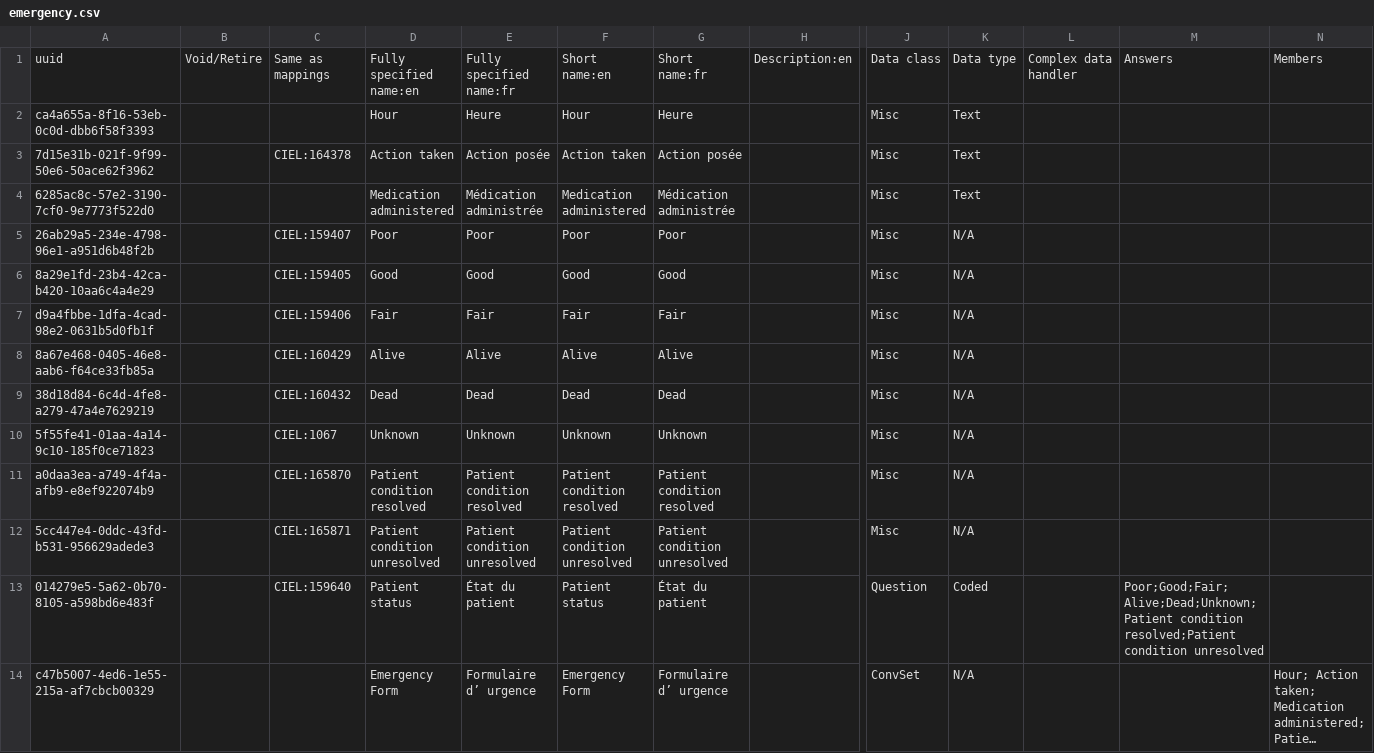
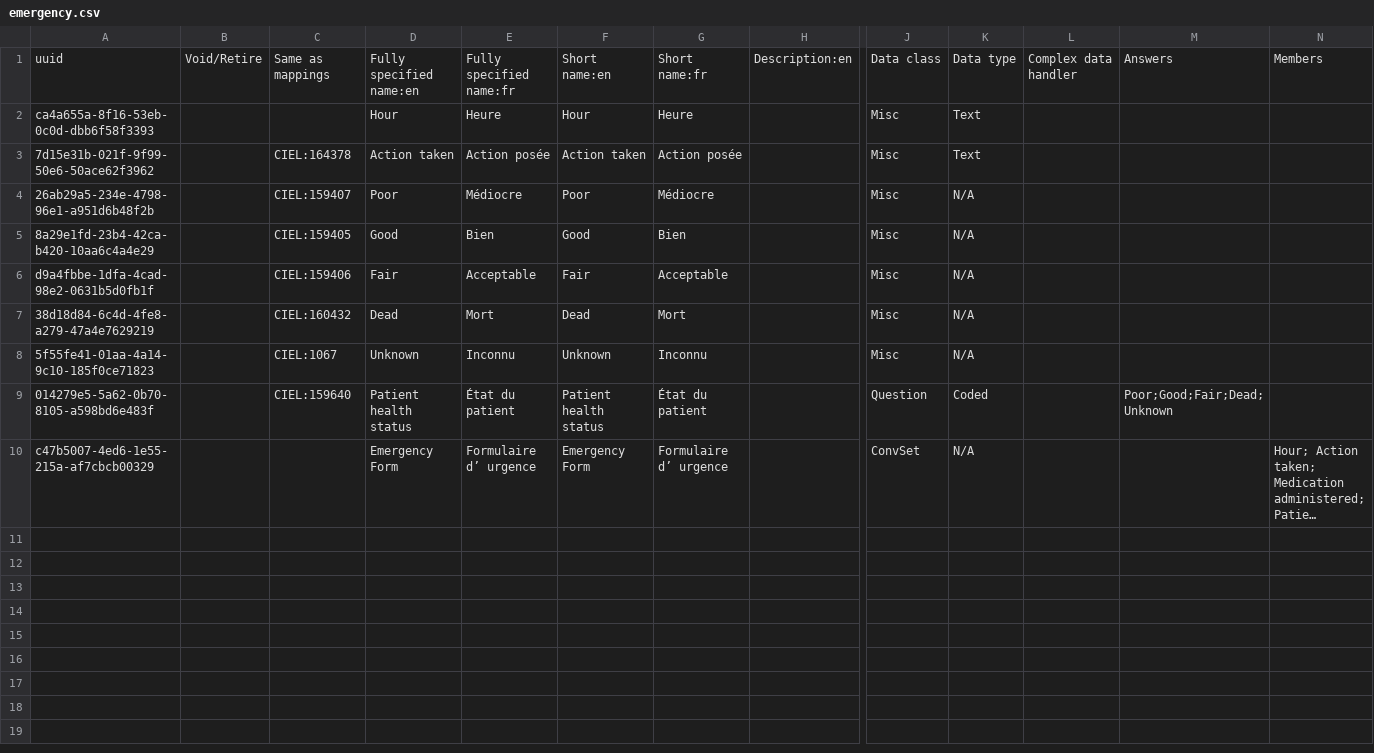
Before and after one commit to reagan-meant/openmrs-config-c2c, a CSV file: configuration/concepts/emergency.csv, drawn as a sheet; only a part is shown, gaps mark what is left out; long unchanged cells end in …; removed rows and columns are numbered as before the commit, all else as after; rows hold the shown columns only; the diff names each change by its address in the sheet, - before the commit and + after, or states it on an @@ line.

Commit message:
c2c-32: Cleaned up emergency concepts

```diff
--- a/configuration/concepts/emergency.csv
+++ b/configuration/concepts/emergency.csv
-row 4: 6285ac8c-57e2-3190-7cf0-9e7773f522d0 |  |  | Medication administered | Médication administrée | Medication administered | Médication administrée |  | Misc | Text
-E4: Poor
+E4: Médiocre
-G4: Poor
+G4: Médiocre
-E5: Good
+E5: Bien
-G5: Good
+G5: Bien
-E6: Fair
+E6: Acceptable
-G6: Fair
+G6: Acceptable
-row 8: 8a67e468-0405-46e8-aab6-f64ce33fb85a |  | CIEL:160429 | Alive | Alive | Alive | Alive |  | Misc | N/A
-E7: Dead
+E7: Mort
-G7: Dead
+G7: Mort
-E8: Unknown
+E8: Inconnu
-G8: Unknown
+G8: Inconnu
-row 11: a0daa3ea-a749-4f4a-afb9-e8ef922074b9 |  | CIEL:165870 | Patient condition resolved | Patient condition resolved | Patient condition resolved | Patient condition resolved |  | Misc | N/A
-row 12: 5cc447e4-0ddc-43fd-b531-956629adede3 |  | CIEL:165871 | Patient condition unresolved | Patient condition unresolved | Patient condition unresolved | Patient condition unresolved |  | Misc | N/A
-D9: Patient status
+D9: Patient health status
-F9: Patient status
+F9: Patient health status
-M9: Poor;Good;Fair;Alive;Dead;Unknown;Patient condition resolved;Patient condition unresolved
+M9: Poor;Good;Fair;Dead;Unknown
```
